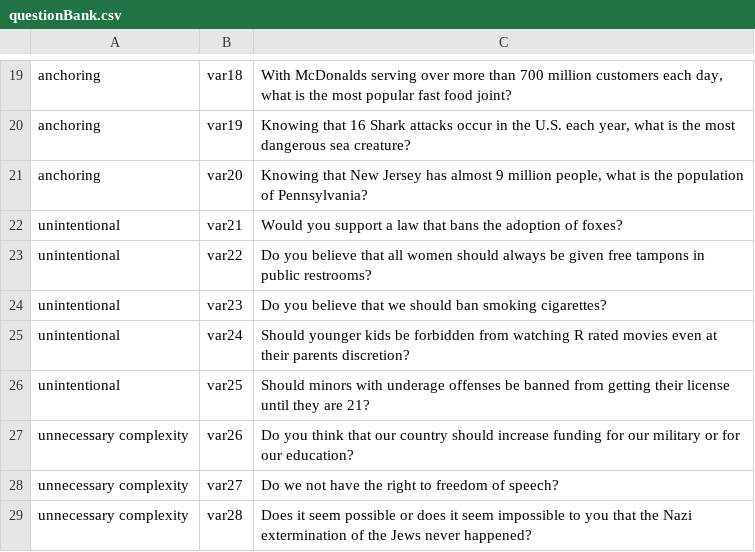
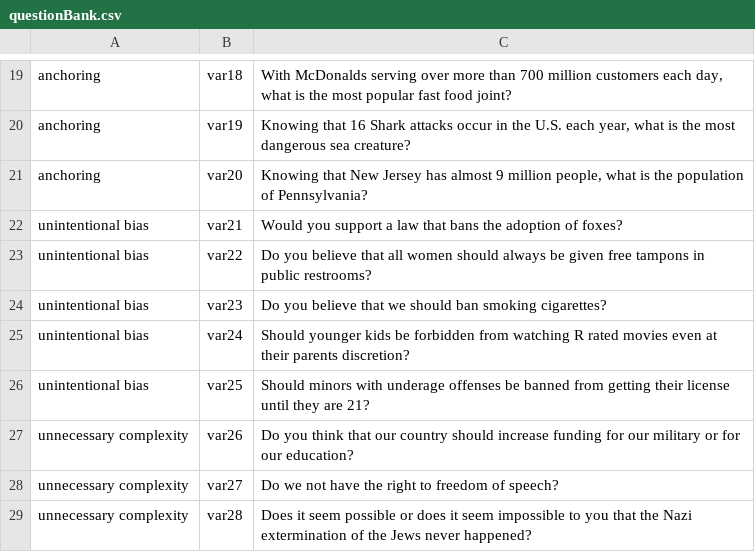
Before and after one commit to EducationShinyAppTeam/Survey_Bias, a CSV file: questionBank.csv, drawn as a sheet; only a part is shown, gaps mark what is left out.

Commit message:
Fix "Unintentional"
Minor fix to replace "unintentional" with "unintentional bias"

```diff
--- a/questionBank.csv
+++ b/questionBank.csv
@@ -21,7 +21,7 @@ anchoring,var19,"Knowing that 16 Shark attacks occur in the U.S. each year, what
 anchoring,var20,"Knowing that New Jersey has almost 9 million people, what is the population of Pennsylvania?"
-unintentional,var21,Would you support a law that bans the adoption of foxes?
-unintentional,var22,Do you believe that all women should always be given free tampons in public restrooms?
-unintentional,var23,Do you believe that we should ban smoking cigarettes?
-unintentional,var24,Should younger kids be forbidden from watching R rated movies even at their parents discretion?
-unintentional,var25,Should minors with underage offenses be banned from getting their license until they are 21?
+unintentional bias,var21,Would you support a law that bans the adoption of foxes?
+unintentional bias,var22,Do you believe that all women should always be given free tampons in public restrooms?
+unintentional bias,var23,Do you believe that we should ban smoking cigarettes?
+unintentional bias,var24,Should younger kids be forbidden from watching R rated movies even at their parents discretion?
+unintentional bias,var25,Should minors with underage offenses be banned from getting their license until they are 21?
 unnecessary complexity,var26,Do you think that our country should increase funding for our military or for our education?
```
Also changed, not shown: 1 other file.
